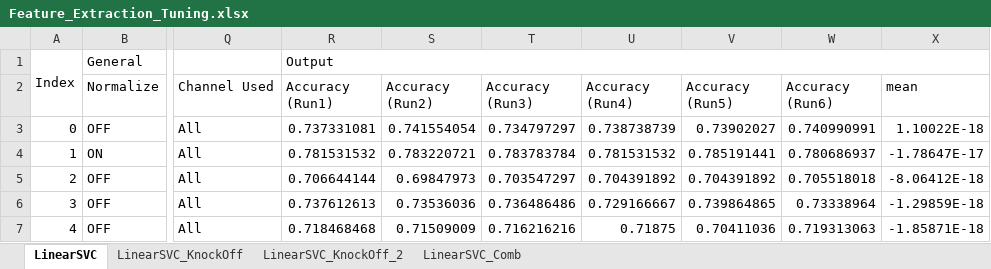
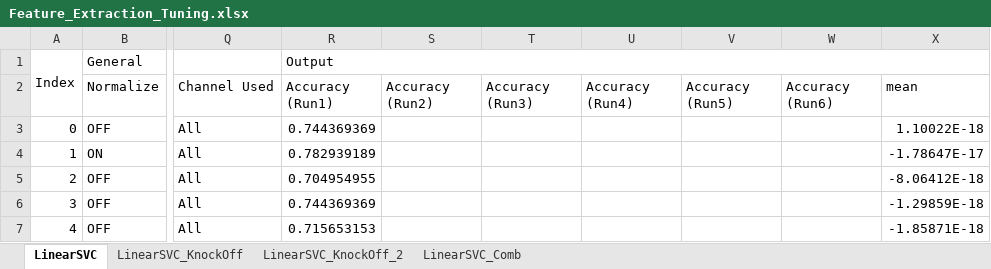
Before and after one commit to eslamsherif/CarND_Project05VehicleDetectionAndTracking, an Excel workbook: Feature_Extraction_Tuning.xlsx, sheet LinearSVC, drawn as a sheet; only a part is shown, gaps mark what is left out; values as stored, in another font and other column widths than the file's, no cell formats; conditional formats not drawn; the diff covers the shown part only; the diff names each change by its address in the sheet, - before the commit and + after, or states it on an @@ line.

```diff
--- a/Feature_Extraction_Tuning.xlsx (sheet LinearSVC)
+++ b/Feature_Extraction_Tuning.xlsx (sheet LinearSVC)
-R3 (Accuracy (Run1)): 0.737331081
+R3 (Accuracy (Run1)): 0.744369369
-S3 (Accuracy (Run2)): 0.741554054
+S3 (Accuracy (Run2)): (empty)
-T3 (Accuracy (Run3)): 0.734797297
+T3 (Accuracy (Run3)): (empty)
-U3 (Accuracy (Run4)): 0.738738739
+U3 (Accuracy (Run4)): (empty)
-V3 (Accuracy (Run5)): 0.73902027
+V3 (Accuracy (Run5)): (empty)
-W3 (Accuracy (Run6)): 0.740990991
+W3 (Accuracy (Run6)): (empty)
-R4 (Accuracy (Run1)): 0.781531532
+R4 (Accuracy (Run1)): 0.782939189
-S4 (Accuracy (Run2)): 0.783220721
+S4 (Accuracy (Run2)): (empty)
-T4 (Accuracy (Run3)): 0.783783784
+T4 (Accuracy (Run3)): (empty)
-U4 (Accuracy (Run4)): 0.781531532
+U4 (Accuracy (Run4)): (empty)
-V4 (Accuracy (Run5)): 0.785191441
+V4 (Accuracy (Run5)): (empty)
-W4 (Accuracy (Run6)): 0.780686937
+W4 (Accuracy (Run6)): (empty)
-R5 (Accuracy (Run1)): 0.706644144
+R5 (Accuracy (Run1)): 0.704954955
-S5 (Accuracy (Run2)): 0.69847973
+S5 (Accuracy (Run2)): (empty)
-T5 (Accuracy (Run3)): 0.703547297
+T5 (Accuracy (Run3)): (empty)
-U5 (Accuracy (Run4)): 0.704391892
+U5 (Accuracy (Run4)): (empty)
-V5 (Accuracy (Run5)): 0.704391892
+V5 (Accuracy (Run5)): (empty)
-W5 (Accuracy (Run6)): 0.705518018
+W5 (Accuracy (Run6)): (empty)
-R6 (Accuracy (Run1)): 0.737612613
+R6 (Accuracy (Run1)): 0.744369369
-S6 (Accuracy (Run2)): 0.73536036
+S6 (Accuracy (Run2)): (empty)
-T6 (Accuracy (Run3)): 0.736486486
+T6 (Accuracy (Run3)): (empty)
-U6 (Accuracy (Run4)): 0.729166667
+U6 (Accuracy (Run4)): (empty)
-V6 (Accuracy (Run5)): 0.739864865
+V6 (Accuracy (Run5)): (empty)
-W6 (Accuracy (Run6)): 0.73338964
+W6 (Accuracy (Run6)): (empty)
-R7 (Accuracy (Run1)): 0.718468468
+R7 (Accuracy (Run1)): 0.715653153
-S7 (Accuracy (Run2)): 0.71509009
+S7 (Accuracy (Run2)): (empty)
-T7 (Accuracy (Run3)): 0.716216216
+T7 (Accuracy (Run3)): (empty)
-U7 (Accuracy (Run4)): 0.71875
+U7 (Accuracy (Run4)): (empty)
-V7 (Accuracy (Run5)): 0.70411036
+V7 (Accuracy (Run5)): (empty)
-W7 (Accuracy (Run6)): 0.719313063
+W7 (Accuracy (Run6)): (empty)
```
Also changed, not shown: 503 edited cells elsewhere in this sheet, cell formats, 15 other files.
